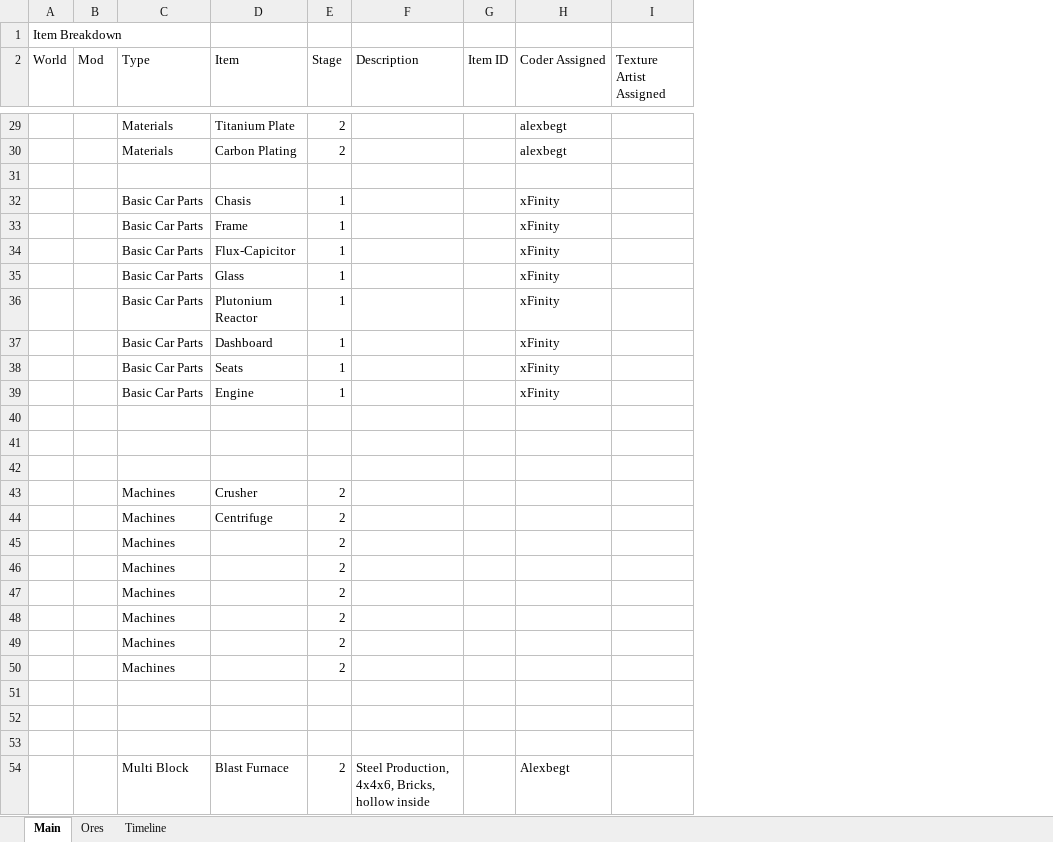
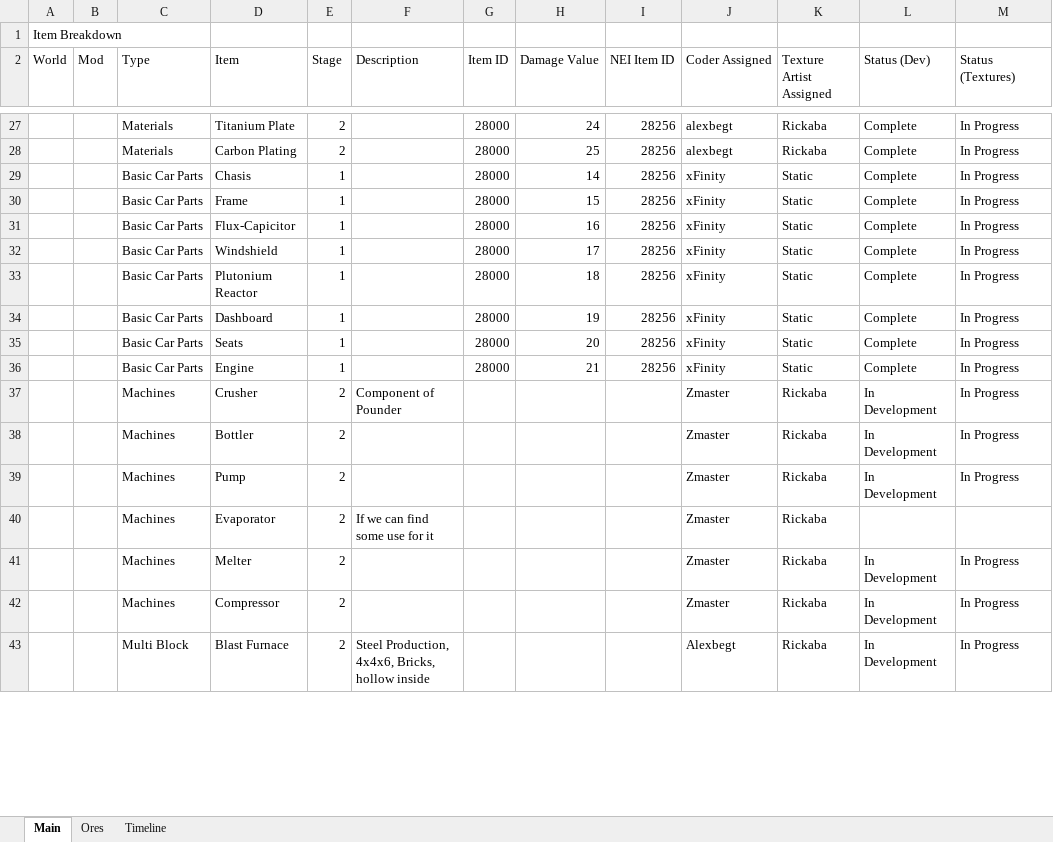
Before and after one commit to josua27176/jacpack, an Excel workbook: Planning/JAC Modpack.xlsx, sheet Main, drawn as a sheet; only a part is shown, gaps mark what is left out; values as stored, in another font and other column widths than the file's, no cell formats; removed rows and columns are numbered as before the commit, all else as after; the diff covers the shown part only; the diff names each change by its address in the sheet, - before the commit and + after, or states it on an @@ line.

Commit message:
Updated Stage 2 Now Assigned View Do not edit

```diff
--- a/Planning/JAC Modpack.xlsx (sheet Main)
+++ b/Planning/JAC Modpack.xlsx (sheet Main)
+column H (Damage Value), rows 27-36: 24 | 25 | 14 | 15 | 16 | 17 | 18 | 19 | 20 | 21
+column I (NEI Item ID), rows 27-36: all 28256
+column L (Status (Dev)), rows 27-43: Complete | Complete | Complete | Complete | Complete | Complete | Complete | Complete | Complete | Complete | In Development | In Development | In Development |  | In Development | In Development | In Development
+column M (Status (Textures)), rows 27-43: In Progress | In Progress | In Progress | In Progress | In Progress | In Progress | In Progress | In Progress | In Progress | In Progress | In Progress | In Progress | In Progress |  | In Progress | In Progress | In Progress
-G27:G28 (Item ID): (empty)
+G27:G28 (Item ID): 28000
-K27:K28 (Texture Artist Assigned): (empty)
+K27:K28 (Texture Artist Assigned): Rickaba
-row 31: (empty)
-G29:G36 (Item ID): (empty)
+G29:G36 (Item ID): 28000
-K29:K36 (Texture Artist Assigned): (empty)
+K29:K36 (Texture Artist Assigned): Static
-D32 (Item): Glass
+D32 (Item): Windshield
-row 37: (empty)
+row 37:  |  | Machines | Crusher | 2 | Component of Pounder |  |  |  | Zmaster | Rickaba | In Development | In Progress
-row 38: (empty)
+row 38:  |  | Machines | Bottler | 2 |  |  |  |  | Zmaster | Rickaba | In Development | In Progress
-row 39: (empty)
+row 39:  |  | Machines | Pump | 2 |  |  |  |  | Zmaster | Rickaba | In Development | In Progress
-row 43:  |  | Machines | Crusher | 2
-row 44:  |  | Machines | Centrifuge | 2
-row 45:  |  | Machines |  | 2
-row 46:  |  | Machines |  | 2
-row 47:  |  | Machines |  | 2
-row 48:  |  | Machines |  | 2
-row 49:  |  | Machines |  | 2
-row 50:  |  | Machines |  | 2
-row 40: (empty)
+row 40:  |  | Machines | Evaporator | 2 | If we can find some use for it |  |  |  | Zmaster | Rickaba
-row 41: (empty)
+row 41:  |  | Machines | Melter | 2 |  |  |  |  | Zmaster | Rickaba | In Development | In Progress
-row 42: (empty)
+row 42:  |  | Machines | Compressor | 2 |  |  |  |  | Zmaster | Rickaba | In Development | In Progress
-K43 (Texture Artist Assigned): (empty)
+K43 (Texture Artist Assigned): Rickaba
```
Also changed, not shown: 24 added rows, 4 removed rows and 39 edited cells elsewhere in this sheet, sheet Timeline, sheet Ores, cell formats, charts or pictures.
